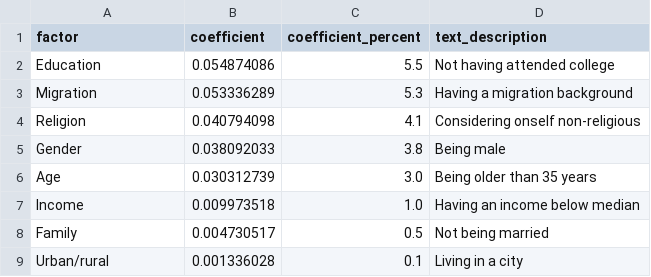
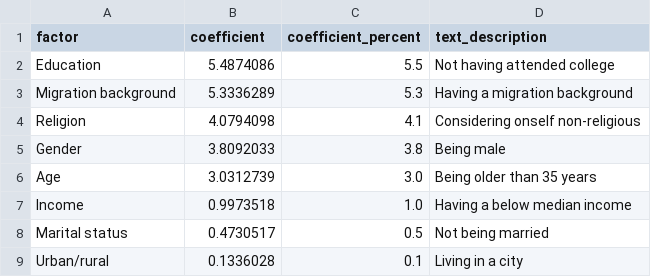
Before and after one commit to aragab87/WhoVotes, a CSV file: website/bar-graph-demographics/data-model.csv, drawn as a sheet.

```diff
--- a/website/bar-graph-demographics/data-model.csv
+++ b/website/bar-graph-demographics/data-model.csv
@@ -1,9 +1,9 @@
 factor,coefficient,coefficient_percent,text_description
-"Education",0.054874086,5.5,"Not having attended college"
-"Migration",0.053336289,5.3,"Having a migration background"
-"Religion",0.040794098,4.1,"Considering onself non-religious"
-"Gender",0.038092033,3.8,"Being male"
-"Age",0.030312739,3.0,"Being older than 35 years"
-"Income",0.009973518,1.0,"Having an income below median"
-"Family",0.004730517,0.5,"Not being married"
-"Urban/rural",0.001336028,0.1,"Living in a city"
+"Education",5.4874086,5.5,"Not having attended college"
+"Migration background",5.3336289,5.3,"Having a migration background"
+"Religion",4.0794098,4.1,"Considering onself non-religious"
+"Gender",3.8092033,3.8,"Being male"
+"Age",3.0312739,3.0,"Being older than 35 years"
+"Income",0.9973518,1.0,"Having a below median income"
+"Marital status",0.4730517,0.5,"Not being married"
+"Urban/rural",0.1336028,0.1,"Living in a city"
```
Also changed, not shown: 2 other files.
